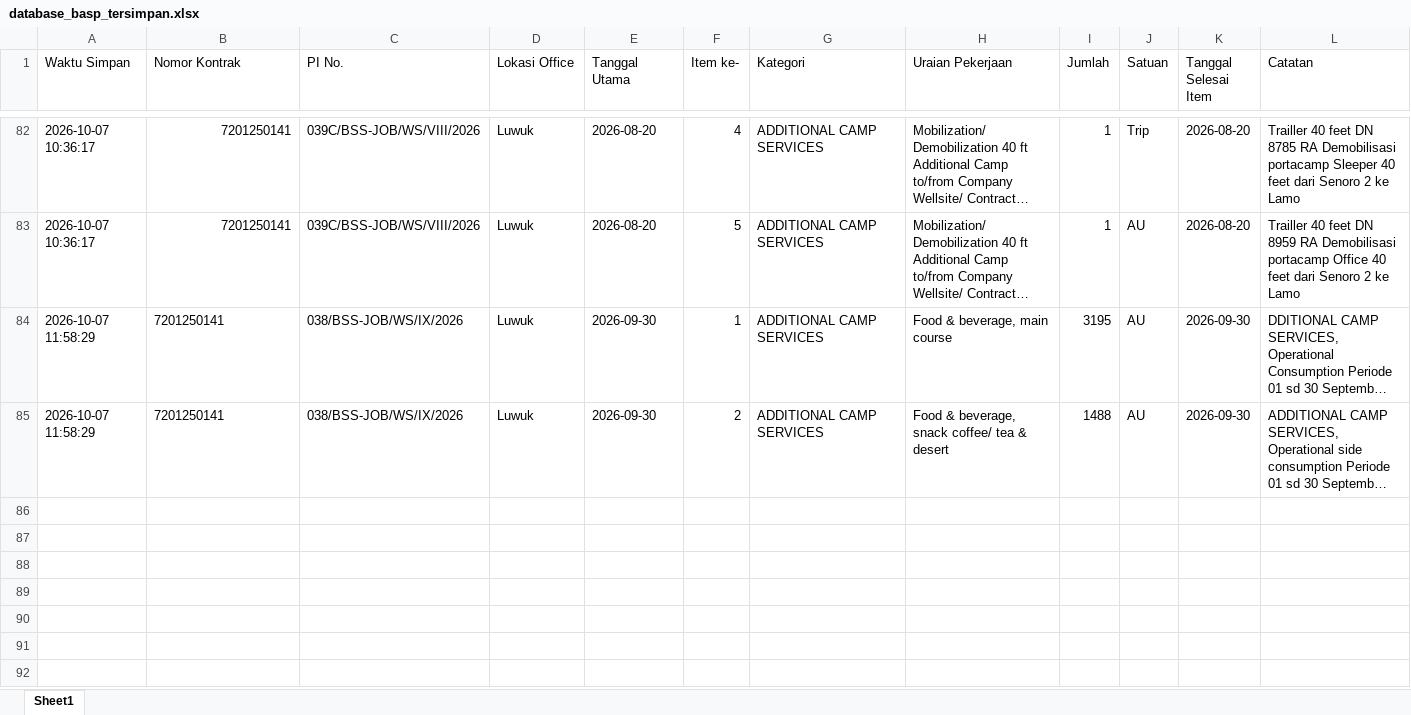
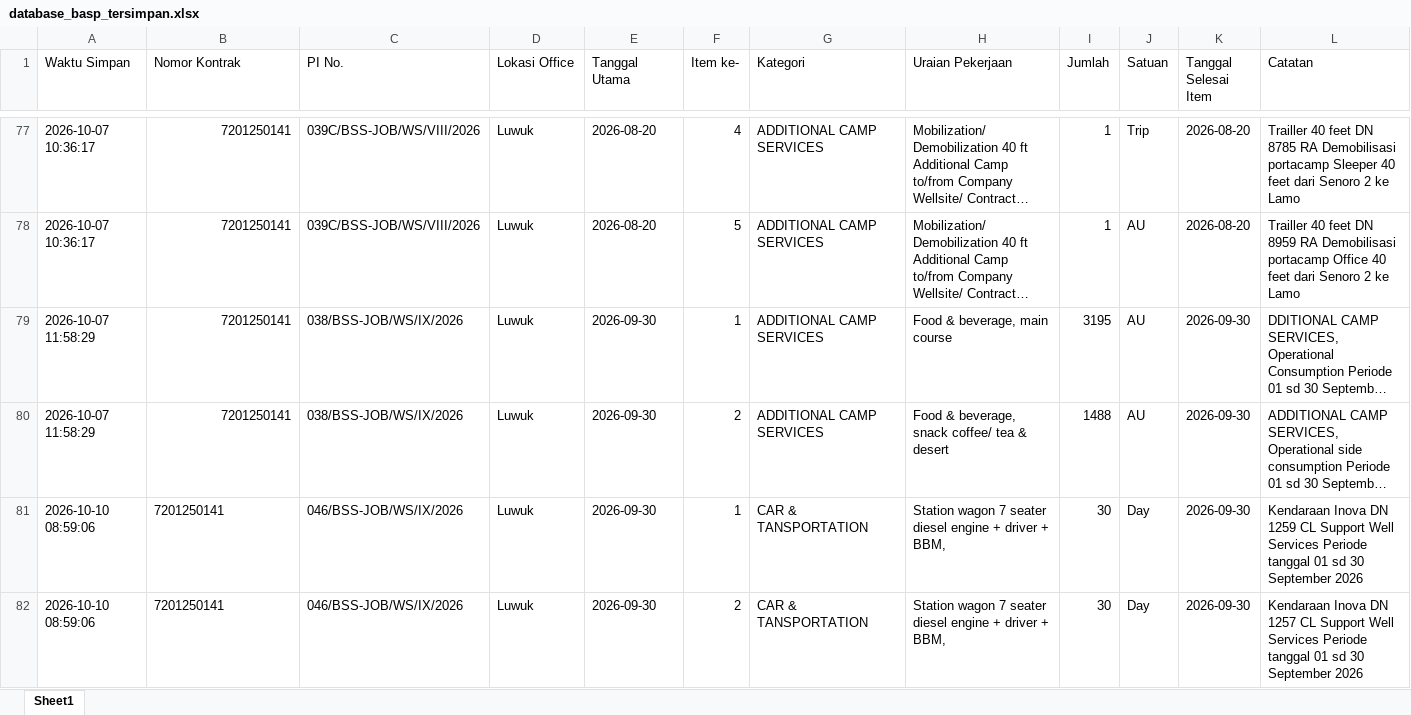
Before and after one commit to onesimussuriadi-coding/Dashboard-Proforma-Invoice-General-Services, an Excel workbook: database_penyimpanan_aman/database_basp_tersimpan.xlsx, sheet Sheet1, drawn as a sheet; only a part is shown, gaps mark what is left out; long unchanged cells end in …; values as stored, in another font and other column widths than the file's, no borders; addresses are those after the commit; the diff covers the shown part only; the diff names each change by its address in the sheet, - before the commit and + after, or states it on an @@ line.

```diff
--- a/database_penyimpanan_aman/database_basp_tersimpan.xlsx (sheet Sheet1)
+++ b/database_penyimpanan_aman/database_basp_tersimpan.xlsx (sheet Sheet1)
-B79:B80 alignment: left
+B79:B80 alignment: right
+row 81: 2026-10-10 08:59:06 | 7201250141 | 046/BSS-JOB/WS/IX/2026 | Luwuk | 2026-09-30 | 1 | CAR & TANSPORTATION | Station wagon 7 seater diesel engine + driver + BBM, | 30 | Day | 2026-09-30 | Kendaraan Inova DN 1259 CL Support Well Services Periode tanggal 01 sd 30 September 2026
+row 82: 2026-10-10 08:59:06 | 7201250141 | 046/BSS-JOB/WS/IX/2026 | Luwuk | 2026-09-30 | 2 | CAR & TANSPORTATION | Station wagon 7 seater diesel engine + driver + BBM, | 30 | Day | 2026-09-30 | Kendaraan Inova DN 1257 CL Support Well Services Periode tanggal 01 sd 30 September 2026
```
Also changed, not shown: 3 added rows and 5 removed rows elsewhere in this sheet, database_penyimpanan_aman/database_bamp_tersimpan.xlsx, database_penyimpanan_aman/database_opname_parameter.xlsx, 5 other files.
